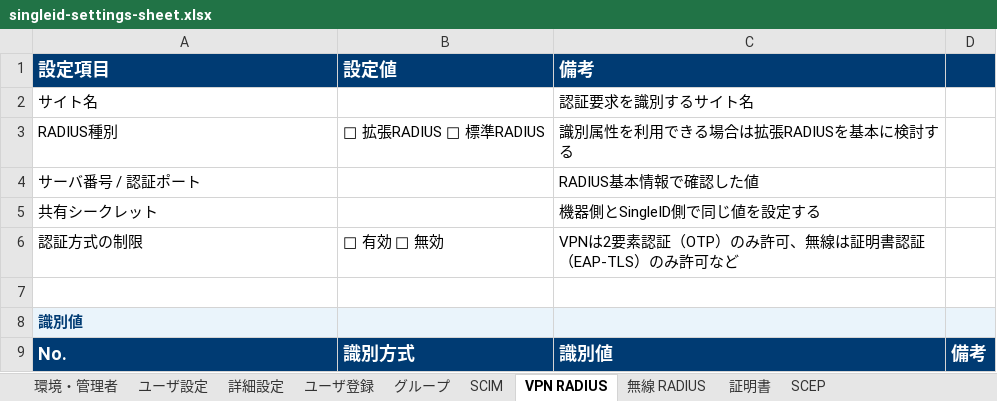
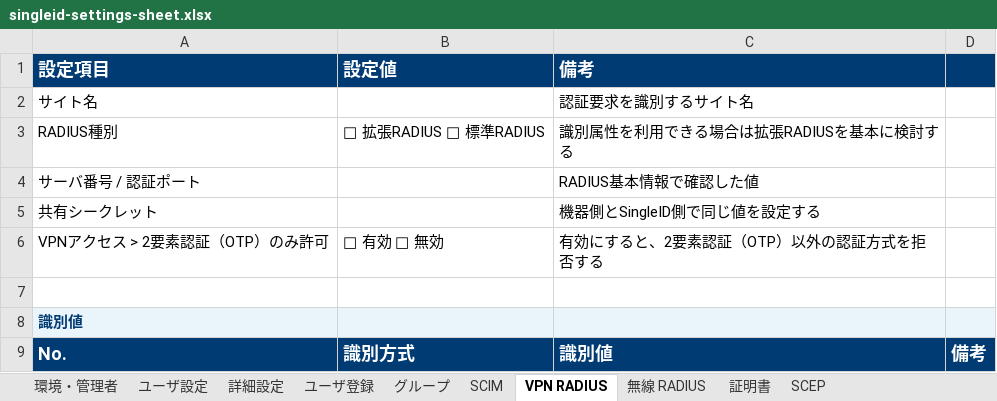
Before and after one commit to singleidkk/training-docs-public, an Excel workbook: downloads/singleid-settings-sheet.xlsx, sheet VPN RADIUS, drawn as a sheet; only a part is shown; values as stored, in another font and other column widths than the file's, no borders; removed rows and columns are numbered as before the commit, all else as after; the diff names each change by its address in the sheet, - before the commit and + after, or states it on an @@ line.

```diff
--- a/downloads/singleid-settings-sheet.xlsx (sheet VPN RADIUS)
+++ b/downloads/singleid-settings-sheet.xlsx (sheet VPN RADIUS)
-row 6: 認証方式の制限 | □ 有効 □ 無効 | VPNは2要素認証（OTP）のみ許可、無線は証明書認証（EAP-TLS）のみ許可など
+row 6: VPNアクセス > 2要素認証（OTP）のみ許可 | □ 有効 □ 無効 | 有効にすると、2要素認証（OTP）以外の認証方式を拒否する
```
Also changed, not shown: sheet 無線 RADIUS, sheet ユーザ設定, sheet SCIM, downloads/estimation-checksheet.xlsx, 3 other files.
